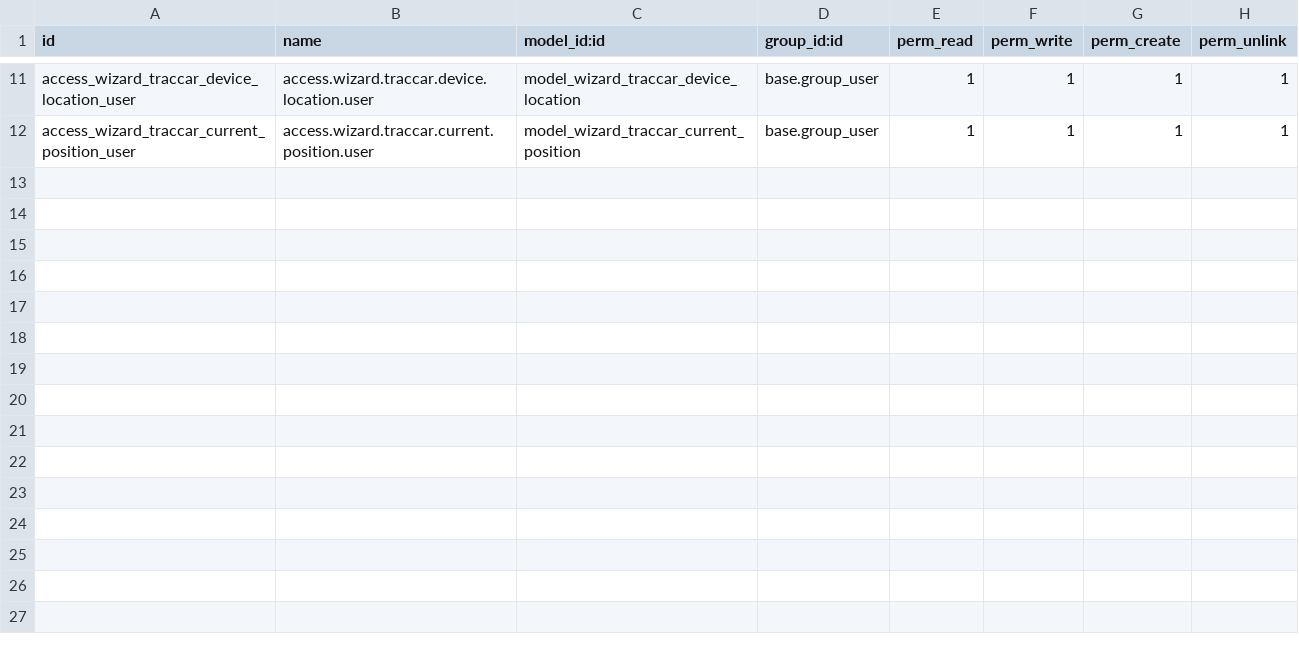
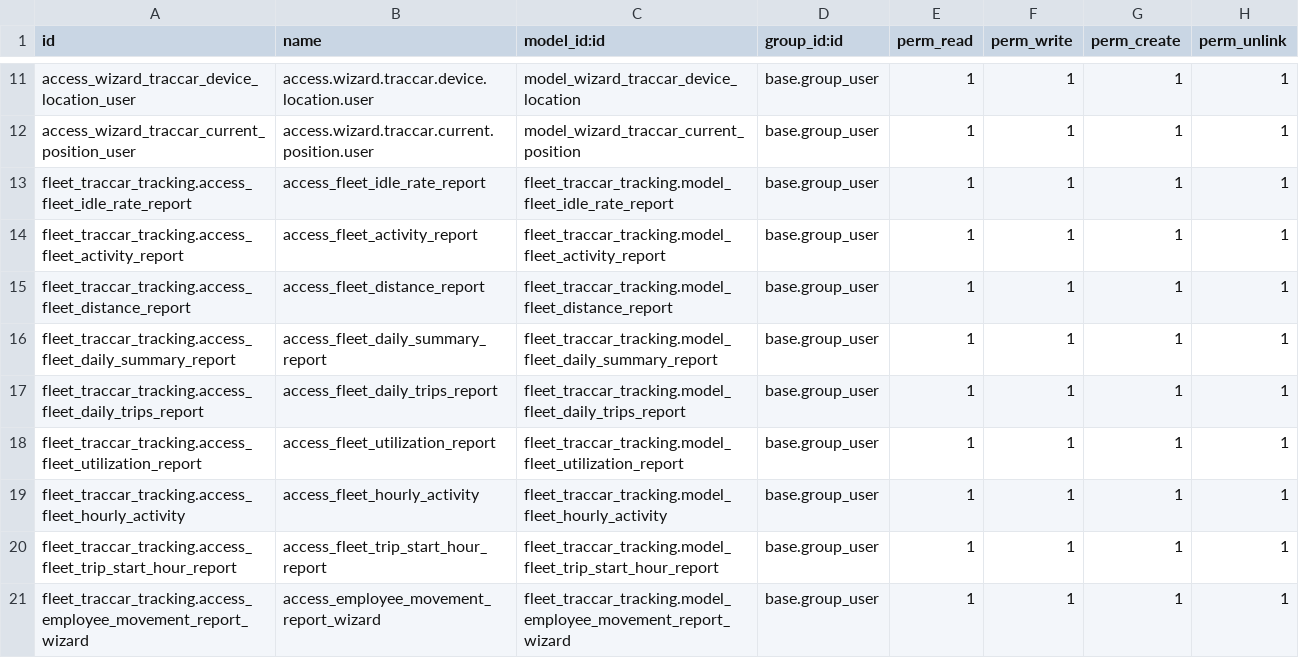
Before and after one commit to HiTechnologia/afaferp, a CSV file: fleet_traccar_tracking/security/ir.model.access.csv, drawn as a sheet; only a part is shown, gaps mark what is left out.

Commit message:
Traccar Reporting by Gaurav

```diff
--- a/fleet_traccar_tracking/security/ir.model.access.csv
+++ b/fleet_traccar_tracking/security/ir.model.access.csv
@@ -12 +12,10 @@ access_wizard_traccar_device_location_user,access.wizard.traccar.device.location
 access_wizard_traccar_current_position_user,access.wizard.traccar.current.position.user,model_wizard_traccar_current_position,base.group_user,1,1,1,1
+fleet_traccar_tracking.access_fleet_idle_rate_report,access_fleet_idle_rate_report,fleet_traccar_tracking.model_fleet_idle_rate_report,base.group_user,1,1,1,1
+fleet_traccar_tracking.access_fleet_activity_report,access_fleet_activity_report,fleet_traccar_tracking.model_fleet_activity_report,base.group_user,1,1,1,1
+fleet_traccar_tracking.access_fleet_distance_report,access_fleet_distance_report,fleet_traccar_tracking.model_fleet_distance_report,base.group_user,1,1,1,1
+fleet_traccar_tracking.access_fleet_daily_summary_report,access_fleet_daily_summary_report,fleet_traccar_tracking.model_fleet_daily_summary_report,base.group_user,1,1,1,1
+fleet_traccar_tracking.access_fleet_daily_trips_report,access_fleet_daily_trips_report,fleet_traccar_tracking.model_fleet_daily_trips_report,base.group_user,1,1,1,1
+fleet_traccar_tracking.access_fleet_utilization_report,access_fleet_utilization_report,fleet_traccar_tracking.model_fleet_utilization_report,base.group_user,1,1,1,1
+fleet_traccar_tracking.access_fleet_hourly_activity,access_fleet_hourly_activity,fleet_traccar_tracking.model_fleet_hourly_activity,base.group_user,1,1,1,1
+fleet_traccar_tracking.access_fleet_trip_start_hour_report,access_fleet_trip_start_hour_report,fleet_traccar_tracking.model_fleet_trip_start_hour_report,base.group_user,1,1,1,1
+fleet_traccar_tracking.access_employee_movement_report_wizard,access_employee_movement_report_wizard,fleet_traccar_tracking.model_employee_movement_report_wizard,base.group_user,1,1,1,1
```
Also changed, not shown: 8 other files.
